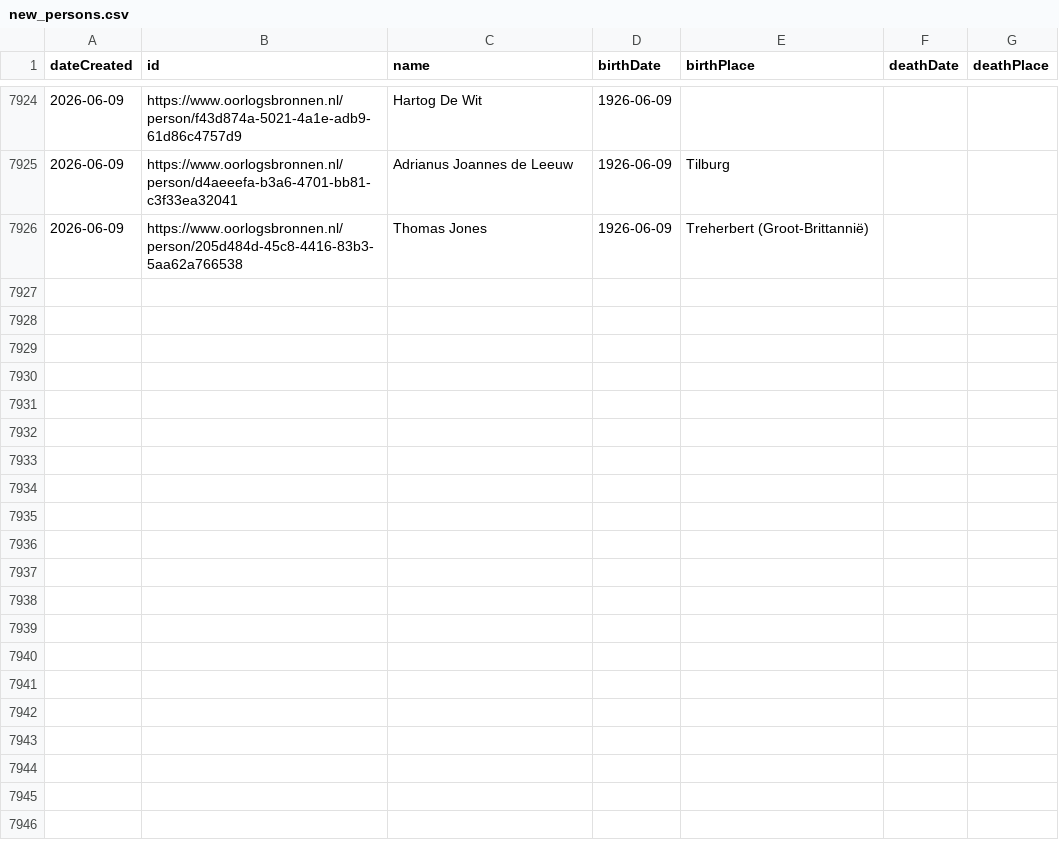
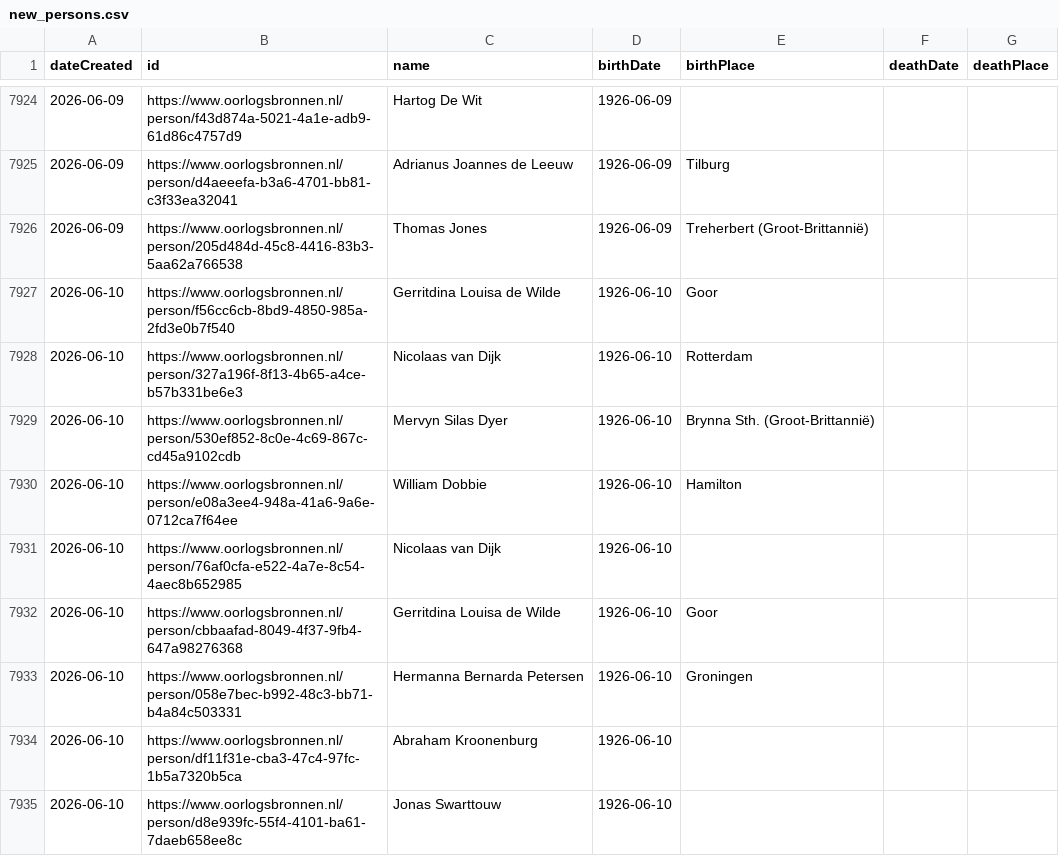
Before and after one commit to Oorlogsbronnen/collectierapportage, a CSV file: data/new_persons.csv, drawn as a sheet; only a part is shown, gaps mark what is left out.

```diff
--- a/data/new_persons.csv
+++ b/data/new_persons.csv
@@ -7926 +7926,10 @@ dateCreated,id,name,birthDate,birthPlace,deathDate,deathPlace
 2026-06-09,https://www.oorlogsbronnen.nl/person/205d484d-45c8-4416-83b3-5aa62a766538,Thomas Jones,1926-06-09,Treherbert (Groot-Brittannië),,
+2026-06-10,https://www.oorlogsbronnen.nl/person/f56cc6cb-8bd9-4850-985a-2fd3e0b7f540,Gerritdina Louisa de Wilde,1926-06-10,Goor,,
+2026-06-10,https://www.oorlogsbronnen.nl/person/327a196f-8f13-4b65-a4ce-b57b331be6e3,Nicolaas van Dijk,1926-06-10,Rotterdam,,
+2026-06-10,https://www.oorlogsbronnen.nl/person/530ef852-8c0e-4c69-867c-cd45a9102cdb,Mervyn Silas Dyer,1926-06-10,Brynna Sth. (Groot-Brittannië),,
+2026-06-10,https://www.oorlogsbronnen.nl/person/e08a3ee4-948a-41a6-9a6e-0712ca7f64ee,William Dobbie,1926-06-10,Hamilton,,
+2026-06-10,https://www.oorlogsbronnen.nl/person/76af0cfa-e522-4a7e-8c54-4aec8b652985,Nicolaas van Dijk,1926-06-10,,,
+2026-06-10,https://www.oorlogsbronnen.nl/person/cbbaafad-8049-4f37-9fb4-647a98276368,Gerritdina Louisa de Wilde,1926-06-10,Goor,,
+2026-06-10,https://www.oorlogsbronnen.nl/person/058e7bec-b992-48c3-bb71-b4a84c503331,Hermanna Bernarda Petersen,1926-06-10,Groningen,,
+2026-06-10,https://www.oorlogsbronnen.nl/person/df11f31e-cba3-47c4-97fc-1b5a7320b5ca,Abraham Kroonenburg,1926-06-10,,,
+2026-06-10,https://www.oorlogsbronnen.nl/person/d8e939fc-55f4-4101-ba61-7daeb658ee8c,Jonas Swarttouw,1926-06-10,,,
```
